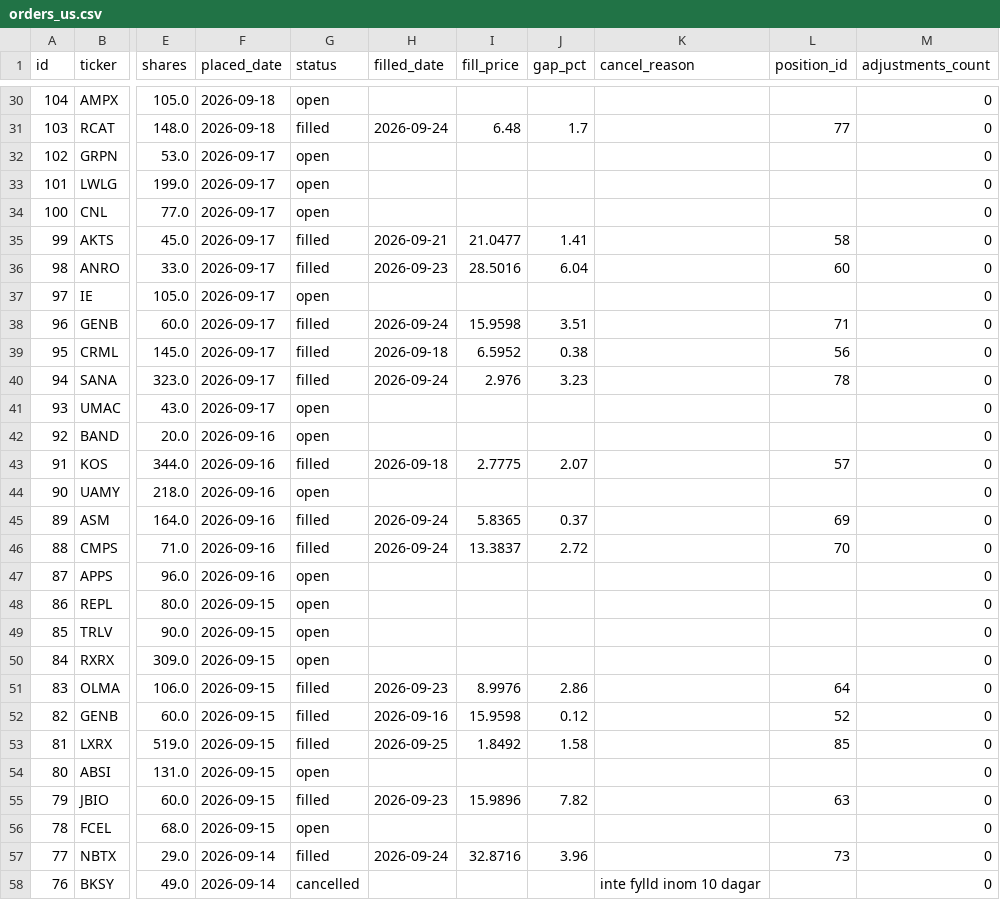
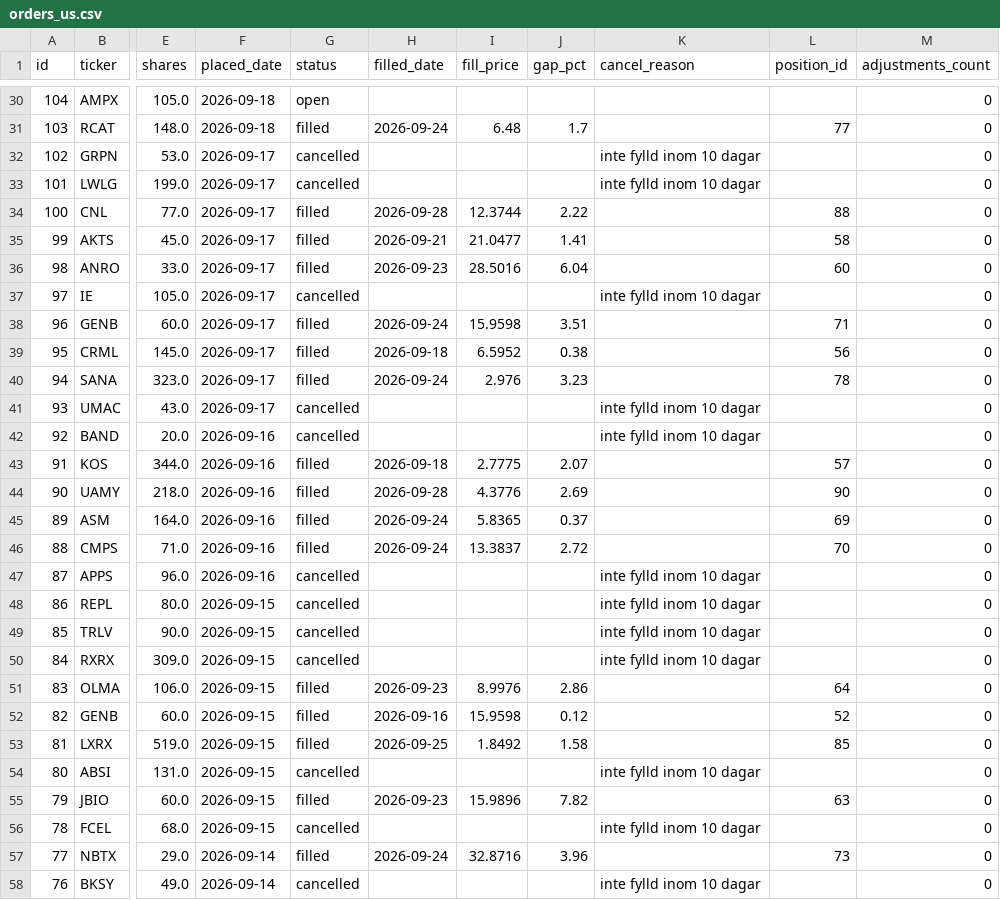
Before and after one commit to benjaminneilan16/small-cap, a CSV file: reports/orders_us.csv, drawn as a sheet; only a part is shown, gaps mark what is left out; the diff covers the shown part only; the diff names each change by its address in the sheet, - before the commit and + after, or states it on an @@ line.

```diff
--- a/reports/orders_us.csv
+++ b/reports/orders_us.csv
-G32:G33 (status): open
+G32:G33 (status): cancelled
-K32:K33 (cancel_reason): (empty)
+K32:K33 (cancel_reason): inte fylld inom 10 dagar
-G34 (status): open
+G34 (status): filled
-H34 (filled_date): (empty)
+H34 (filled_date): 2026-09-28
-I34 (fill_price): (empty)
+I34 (fill_price): 12.3744
-J34 (gap_pct): (empty)
+J34 (gap_pct): 2.22
-L34 (position_id): (empty)
+L34 (position_id): 88
-G37 (status): open
+G37 (status): cancelled
-K37 (cancel_reason): (empty)
+K37 (cancel_reason): inte fylld inom 10 dagar
-G41:G42 (status): open
+G41:G42 (status): cancelled
-K41:K42 (cancel_reason): (empty)
+K41:K42 (cancel_reason): inte fylld inom 10 dagar
-G44 (status): open
+G44 (status): filled
-H44 (filled_date): (empty)
+H44 (filled_date): 2026-09-28
-I44 (fill_price): (empty)
+I44 (fill_price): 4.3776
-J44 (gap_pct): (empty)
+J44 (gap_pct): 2.69
-L44 (position_id): (empty)
+L44 (position_id): 90
-G47:G50 (status): open
+G47:G50 (status): cancelled
-K47:K50 (cancel_reason): (empty)
+K47:K50 (cancel_reason): inte fylld inom 10 dagar
-G54 (status): open
+G54 (status): cancelled
-K54 (cancel_reason): (empty)
+K54 (cancel_reason): inte fylld inom 10 dagar
-G56 (status): open
+G56 (status): cancelled
-K56 (cancel_reason): (empty)
+K56 (cancel_reason): inte fylld inom 10 dagar
```
Also changed, not shown: 5 edited cells elsewhere in this file, reports/positions_us.csv, 2 other files.
